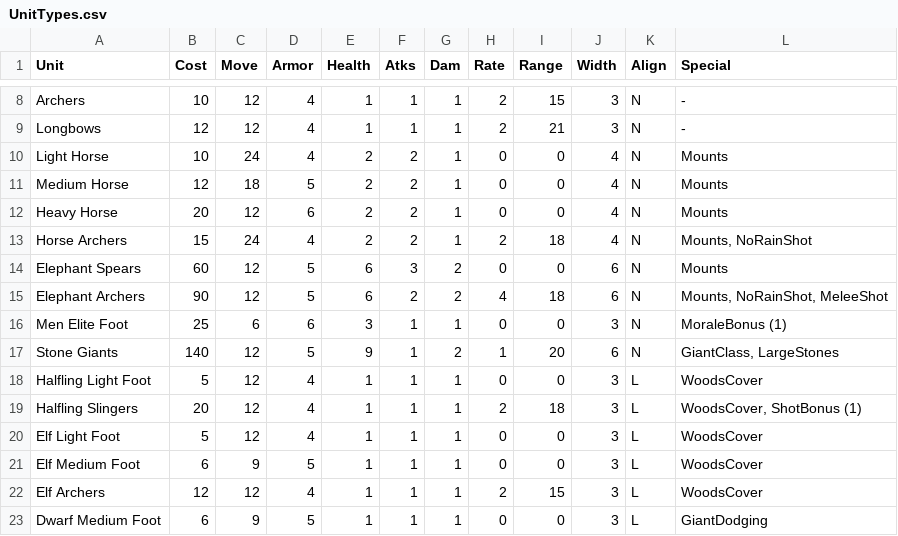
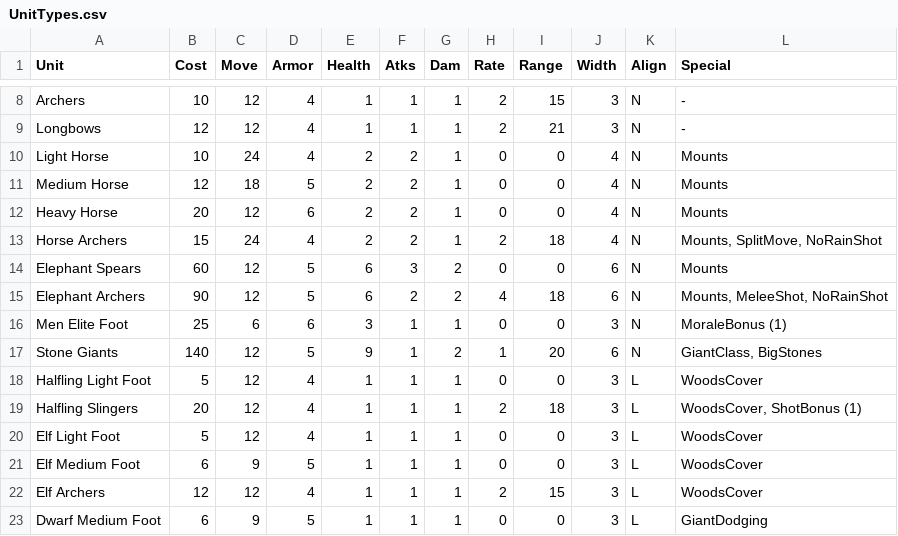
Before and after one commit to danielrcollins1/BookOfWar, a CSV file: UnitTypes.csv, drawn as a sheet; only a part is shown, gaps mark what is left out.

Commit message:
Implement split-move & bug fixes
- Implement Horse Archer split-move-and-fire
  (if useful, move backward after half-shot; shows rarely used in testing)
- Fix bug: Allowed archers to shoot & melee in same turn
  when min distance to shoot was zero (e.g., woods, rain & noRainShot)
- Improve structure on determining ranged-vs-melee action

```diff
--- a/UnitTypes.csv
+++ b/UnitTypes.csv
@@ -12,7 +12,7 @@ Medium Horse,12,18,5,2,2,1,0,0,4,N,Mounts
 Heavy Horse,20,12,6,2,2,1,0,0,4,N,Mounts
-Horse Archers,15,24,4,2,2,1,2,18,4,N,"Mounts, NoRainShot"
+Horse Archers,15,24,4,2,2,1,2,18,4,N,"Mounts, SplitMove, NoRainShot"
 Elephant Spears,60,12,5,6,3,2,0,0,6,N,Mounts
-Elephant Archers,90,12,5,6,2,2,4,18,6,N,"Mounts, NoRainShot, MeleeShot"
+Elephant Archers,90,12,5,6,2,2,4,18,6,N,"Mounts, MeleeShot, NoRainShot"
 Men Elite Foot,25,6,6,3,1,1,0,0,3,N,MoraleBonus (1)
-Stone Giants,140,12,5,9,1,2,1,20,6,N,"GiantClass, LargeStones"
+Stone Giants,140,12,5,9,1,2,1,20,6,N,"GiantClass, BigStones"
 Halfling Light Foot,5,12,4,1,1,1,0,0,3,L,WoodsCover
```
Also changed, not shown: 2 other files.
